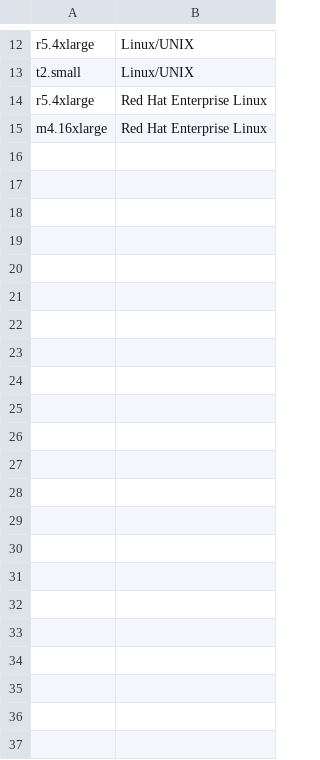
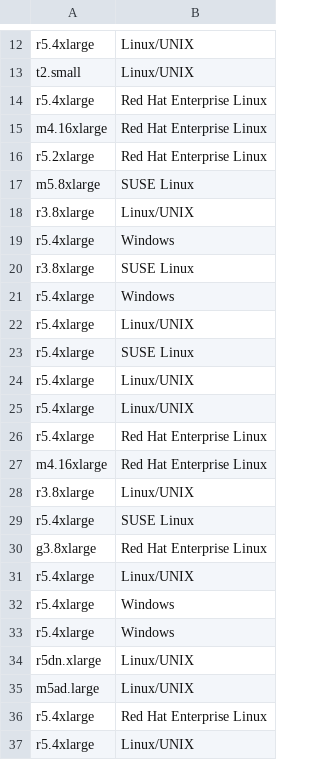
Before and after one commit to wald3r/automatic_migration, a CSV file: backend/trained.csv, drawn as a sheet; only a part is shown, gaps mark what is left out; the diff names each change by its address in the sheet, - before the commit and + after, or states it on an @@ line.

```diff
--- a/backend/trained.csv
+++ b/backend/trained.csv
+row 16: r5.2xlarge | Red Hat Enterprise Linux
+row 17: m5.8xlarge | SUSE Linux
+row 18: r3.8xlarge | Linux/UNIX
+row 19: r5.4xlarge | Windows
+row 20: r3.8xlarge | SUSE Linux
+row 21: r5.4xlarge | Windows
+row 22: r5.4xlarge | Linux/UNIX
+row 23: r5.4xlarge | SUSE Linux
+row 24: r5.4xlarge | Linux/UNIX
+row 25: r5.4xlarge | Linux/UNIX
+row 26: r5.4xlarge | Red Hat Enterprise Linux
+row 27: m4.16xlarge | Red Hat Enterprise Linux
+row 28: r3.8xlarge | Linux/UNIX
+row 29: r5.4xlarge | SUSE Linux
+row 30: g3.8xlarge | Red Hat Enterprise Linux
+row 31: r5.4xlarge | Linux/UNIX
+row 32: r5.4xlarge | Windows
+row 33: r5.4xlarge | Windows
+row 34: r5dn.xlarge | Linux/UNIX
+row 35: m5ad.large | Linux/UNIX
+row 36: r5.4xlarge | Red Hat Enterprise Linux
+row 37: r5.4xlarge | Linux/UNIX
```
Also changed, not shown: 12 other files.
